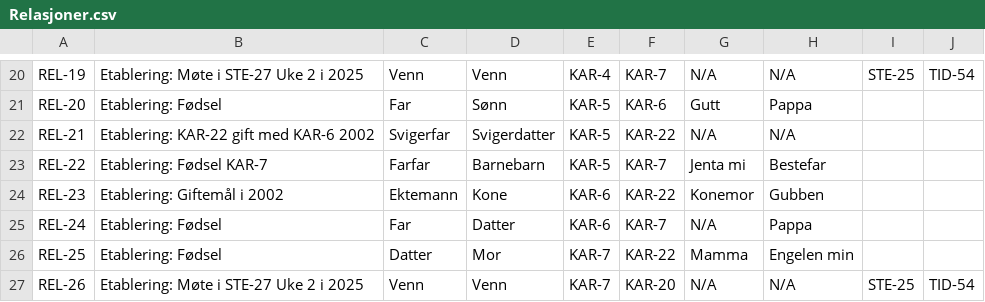
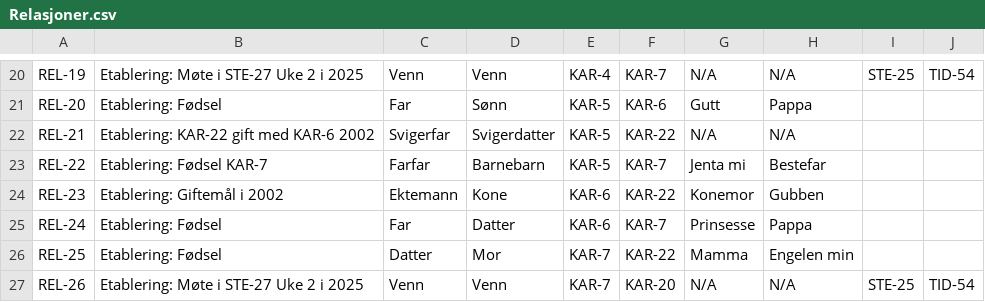
Before and after one commit to kmrodni-boop/palmoya-lore, a CSV file: Relasjoner.csv, drawn as a sheet; only a part is shown, gaps mark what is left out.

Commit message:
Update Relasjoner.csv

```diff
--- a/Relasjoner.csv
+++ b/Relasjoner.csv
@@ -24,3 +24,3 @@ REL-22,Etablering: Fødsel KAR-7,Farfar,Barnebarn,KAR-5,KAR-7,Jenta mi,Bestefar,
 REL-23,Etablering: Giftemål i 2002,Ektemann,Kone,KAR-6,KAR-22,Konemor,Gubben,,
-REL-24,Etablering: Fødsel,Far,Datter,KAR-6,KAR-7,N/A,Pappa,,
+REL-24,Etablering: Fødsel,Far,Datter,KAR-6,KAR-7,Prinsesse,Pappa,,
 REL-25,Etablering: Fødsel,Datter,Mor,KAR-7,KAR-22,Mamma,Engelen min,,
```
